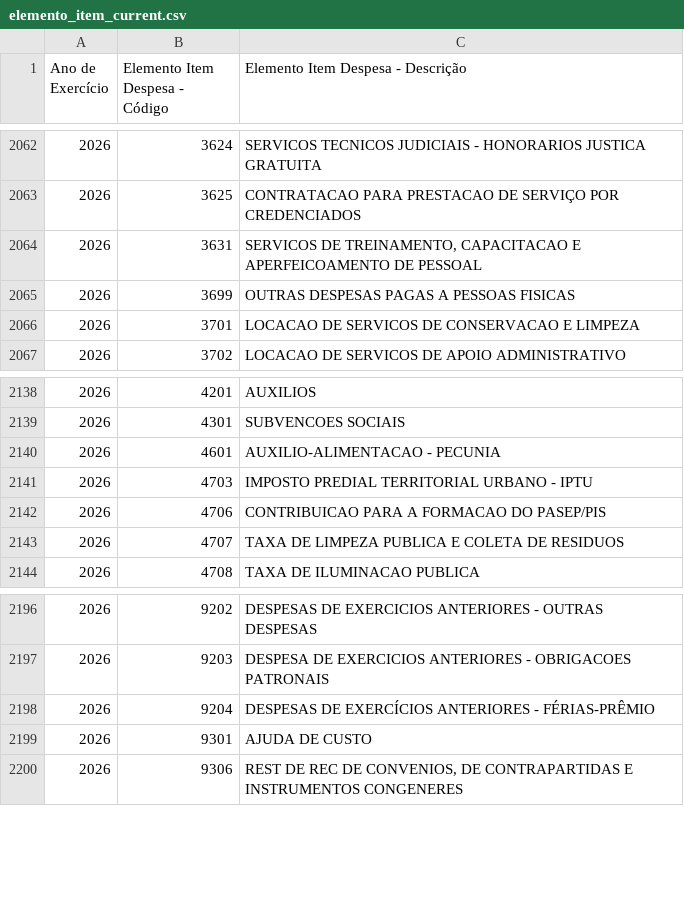
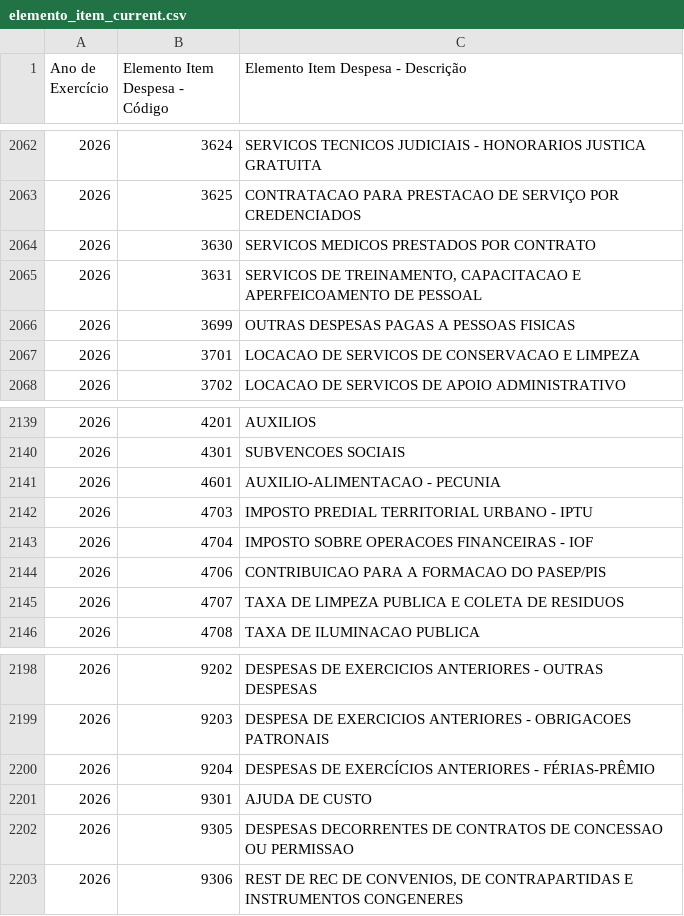
Before and after one commit to splor-mg/dados-aux-classificadores, a CSV file: data-raw/elemento_item_current.csv, drawn as a sheet; only a part is shown, gaps mark what is left out.

```diff
--- a/data-raw/elemento_item_current.csv
+++ b/data-raw/elemento_item_current.csv
@@ -2063,2 +2063,3 @@
 "2026","3625","CONTRATACAO PARA PRESTACAO DE SERVIÇO POR CREDENCIADOS"
+"2026","3630","SERVICOS MEDICOS PRESTADOS POR CONTRATO"
 "2026","3631","SERVICOS DE TREINAMENTO, CAPACITACAO E APERFEICOAMENTO DE PESSOAL"
@@ -2141,2 +2142,3 @@
 "2026","4703","IMPOSTO PREDIAL TERRITORIAL URBANO - IPTU"
+"2026","4704","IMPOSTO SOBRE OPERACOES FINANCEIRAS - IOF"
 "2026","4706","CONTRIBUICAO PARA A FORMACAO DO PASEP/PIS"
@@ -2199,2 +2201,3 @@
 "2026","9301","AJUDA DE CUSTO"
+"2026","9305","DESPESAS DECORRENTES DE CONTRATOS DE CONCESSAO OU PERMISSAO"
 "2026","9306","REST DE REC DE CONVENIOS, DE CONTRAPARTIDAS E INSTRUMENTOS CONGENERES"
```
Also changed, not shown: data/elemento_item.csv, 1 other file.
